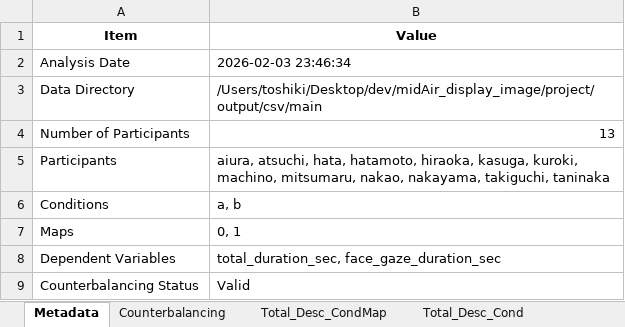
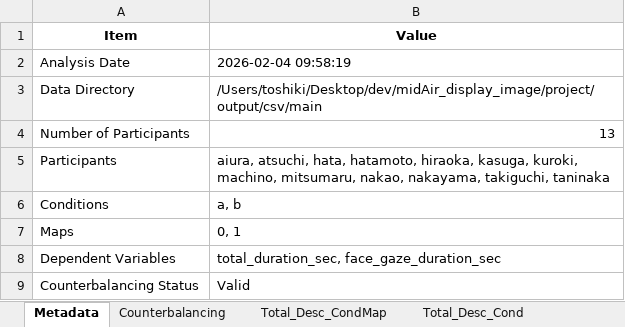
Before and after one commit to toshiki31/midAir_display_image, an Excel workbook: project/output/csv/main/analysis_results/statistical_results.xlsx, sheet Metadata, drawn as a sheet; values as stored, in another font and other column widths than the file's, no borders; the diff names each change by its address in the sheet, - before the commit and + after, or states it on an @@ line.

```diff
--- a/project/output/csv/main/analysis_results/statistical_results.xlsx (sheet Metadata)
+++ b/project/output/csv/main/analysis_results/statistical_results.xlsx (sheet Metadata)
-B2 (Value): 2026-02-03 23:46:34
+B2 (Value): 2026-02-04 09:58:19
```
Also changed, not shown: project/output/main_expt_questionnaire_results/statistical_results.xlsx, project/output/nasa-tlx/analysis_results/statistical_results.xlsx, 31 other files.
